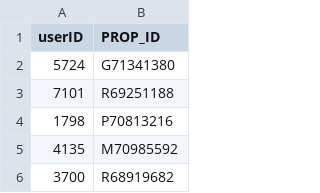
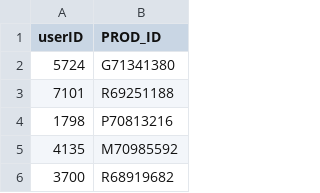
Before and after one commit to kick-buttowski/db-project, a CSV file: finaldata/favorites.csv, drawn as a sheet; only a part is shown.

```diff
--- a/finaldata/favorites.csv
+++ b/finaldata/favorites.csv
@@ -1,2 +1,2 @@
-userID,PROP_ID
+userID,PROD_ID
 5724,G71341380
```
Also changed, not shown: finaldata/user.csv, 5 other files.
